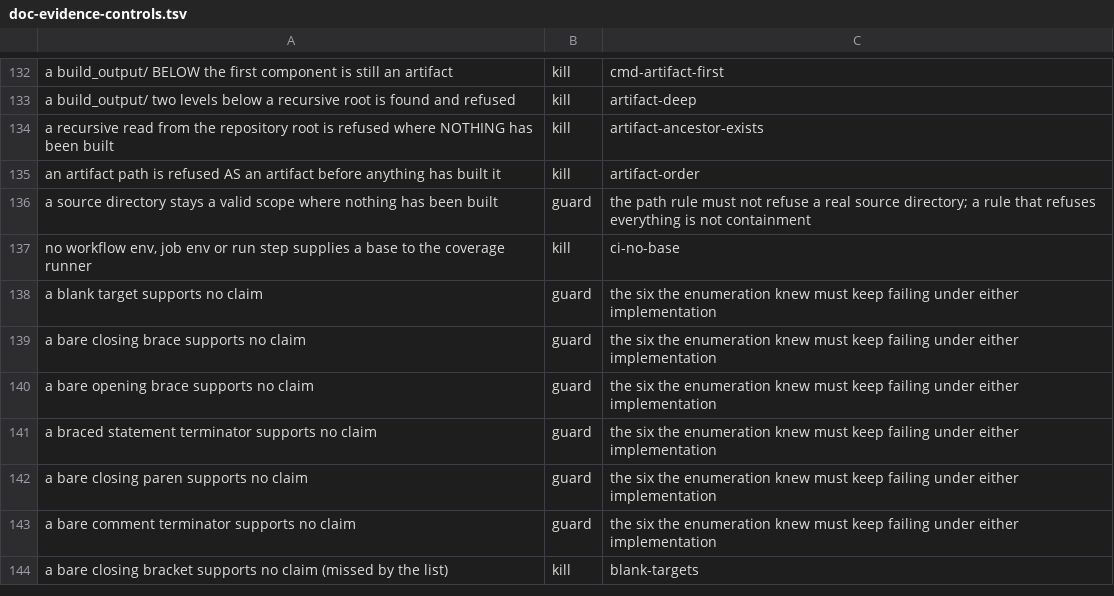
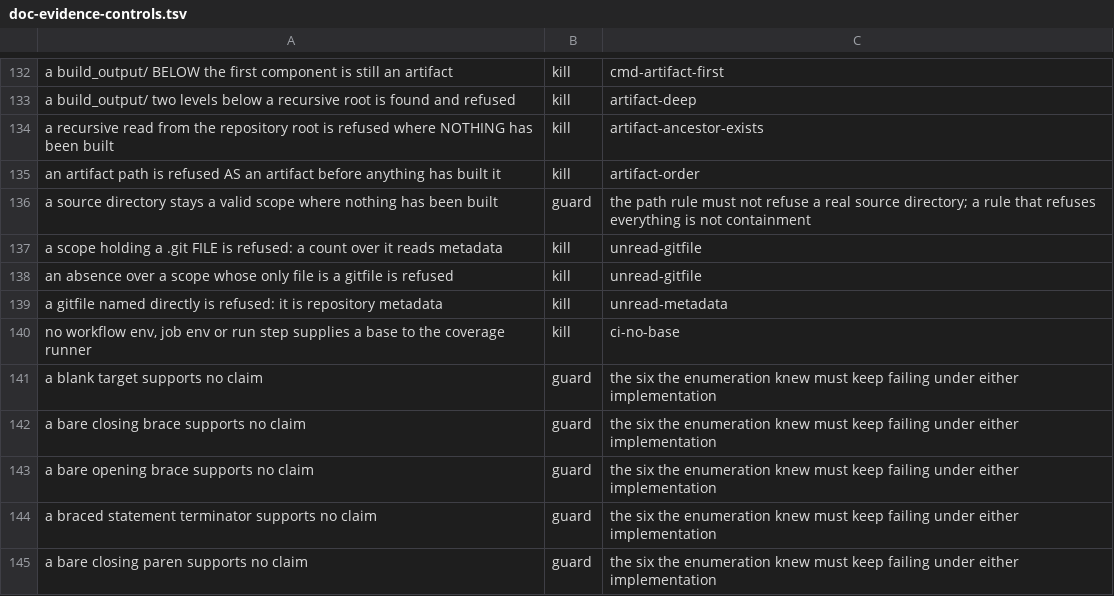
Before and after one commit to labforadvancedstudy/palladium-a, a TSV file: scripts/doc-evidence-controls.tsv, drawn as a sheet; only a part is shown, gaps mark what is left out; the shorter side is filled out with more unchanged rows; the diff names each change by its address in the sheet, - before the commit and + after, or states it on an @@ line.

```diff
--- a/scripts/doc-evidence-controls.tsv
+++ b/scripts/doc-evidence-controls.tsv
+row 137: a scope holding a .git FILE is refused: a count over it reads metadata | kill | unread-gitfile
+row 138: an absence over a scope whose only file is a gitfile is refused | kill | unread-gitfile
+row 139: a gitfile named directly is refused: it is repository metadata | kill | unread-metadata
```
Also changed, not shown: docs/citation-pins.tsv, 4 other files.
